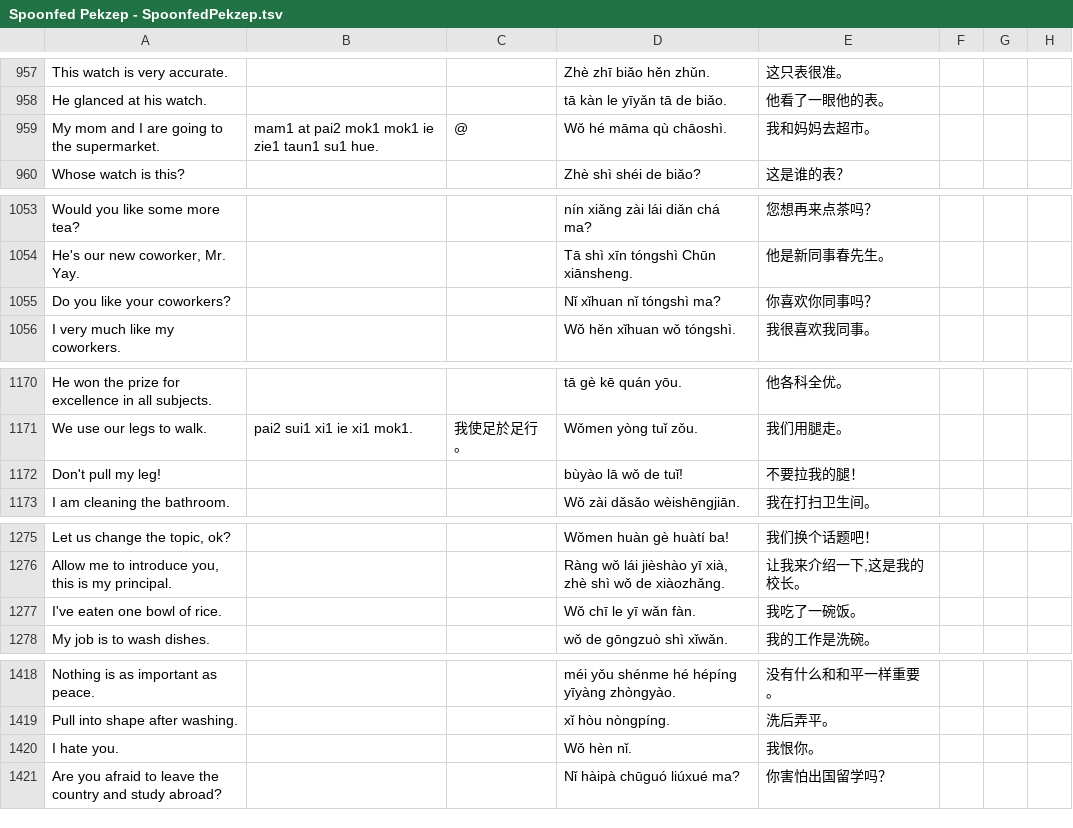
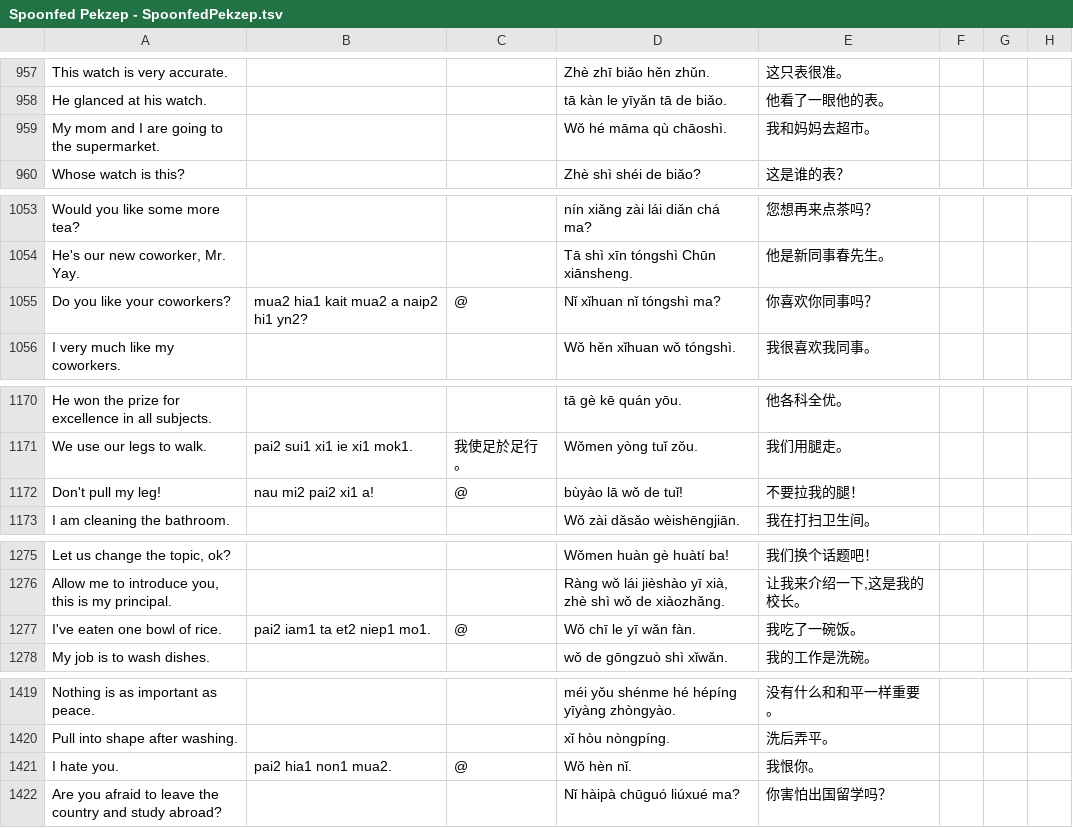
Before and after one commit to jurliyuuri/spoonfed_pekzep, a TSV file: raw/Spoonfed Pekzep - SpoonfedPekzep.tsv, drawn as a sheet; only a part is shown, gaps mark what is left out; the diff covers the shown part only.

```diff
--- a/raw/Spoonfed Pekzep - SpoonfedPekzep.tsv
+++ b/raw/Spoonfed Pekzep - SpoonfedPekzep.tsv
@@ -958,3 +958,3 @@ This watch is very accurate.			Zhè zhī biǎo hěn zhǔn.	这只表很准。
 He glanced at his watch.			tā kàn le yīyǎn tā de biǎo.	他看了一眼他的表。			
-My mom and I are going to the supermarket.	mam1 at pai2 mok1 mok1 ie zie1 taun1 su1 hue.	@	Wǒ hé māma qù chāoshì.	我和妈妈去超市。			
+My mom and I are going to the supermarket.			Wǒ hé māma qù chāoshì.	我和妈妈去超市。			
 Whose watch is this?			Zhè shì shéi de biǎo?	这是谁的表？			
@@ -1054,3 +1054,3 @@ Would you like some more tea?			nín xiǎng zài lái diǎn chá ma?	您想再
 He's our new coworker, Mr. Yay.			Tā shì xīn tóngshì Chūn xiānsheng.	他是新同事春先生。			
-Do you like your coworkers?			Nǐ xǐhuan nǐ tóngshì ma?	你喜欢你同事吗？			
+Do you like your coworkers?	mua2 hia1 kait mua2 a naip2 hi1 yn2?	@	Nǐ xǐhuan nǐ tóngshì ma?	你喜欢你同事吗？			
 I very much like my coworkers.			Wǒ hěn xǐhuan wǒ tóngshì.	我很喜欢我同事。			
@@ -1171,3 +1171,3 @@ He won the prize for excellence in all subjects.			tā gè kē quán yōu.	他
 We use our legs to walk.	pai2 sui1 xi1 ie xi1 mok1.	我使足於足行。	Wǒmen yòng tuǐ zǒu.	我们用腿走。			
-Don't pull my leg!			bùyào lā wǒ de tuǐ!	不要拉我的腿！			
+Don't pull my leg!	nau mi2 pai2 xi1 a!	@	bùyào lā wǒ de tuǐ!	不要拉我的腿！			
 I am cleaning the bathroom.			Wǒ zài dǎsǎo wèishēnɡjiān.	我在打扫卫生间。			
@@ -1276,3 +1276,3 @@ Let us change the topic, ok?			Wǒmen huàn gè huàtí ba!	我们换个话题
 Allow me to introduce you, this is my principal.			Ràng wǒ lái jièshào yī xià, zhè shì wǒ de xiàozhǎng.	让我来介绍一下,这是我的校长。			
-I've eaten one bowl of rice.			Wǒ chī le yī wǎn fàn.	我吃了一碗饭。			
+I've eaten one bowl of rice.	pai2 iam1 ta et2 niep1 mo1.	@	Wǒ chī le yī wǎn fàn.	我吃了一碗饭。			
 My job is to wash dishes.			wǒ de gōngzuò shì xǐwǎn.	我的工作是洗碗。			
@@ -1419,3 +1420,3 @@ Nothing is as important as peace.			méi yǒu shénme hé hépíng yīyàng zhò
 Pull into shape after washing.			xǐ hòu nòngpíng.	洗后弄平。			
-I hate you.			Wǒ hèn nǐ.	我恨你。			
+I hate you.	pai2 hia1 non1 mua2.	@	Wǒ hèn nǐ.	我恨你。			
 Are you afraid to leave the country and study abroad?			Nǐ hàipà chūguó liúxué ma?	你害怕出国留学吗？			
```
Also changed, not shown: 5 added rows, 3 removed rows and 38 edited cells elsewhere in this file, 31 other files.
